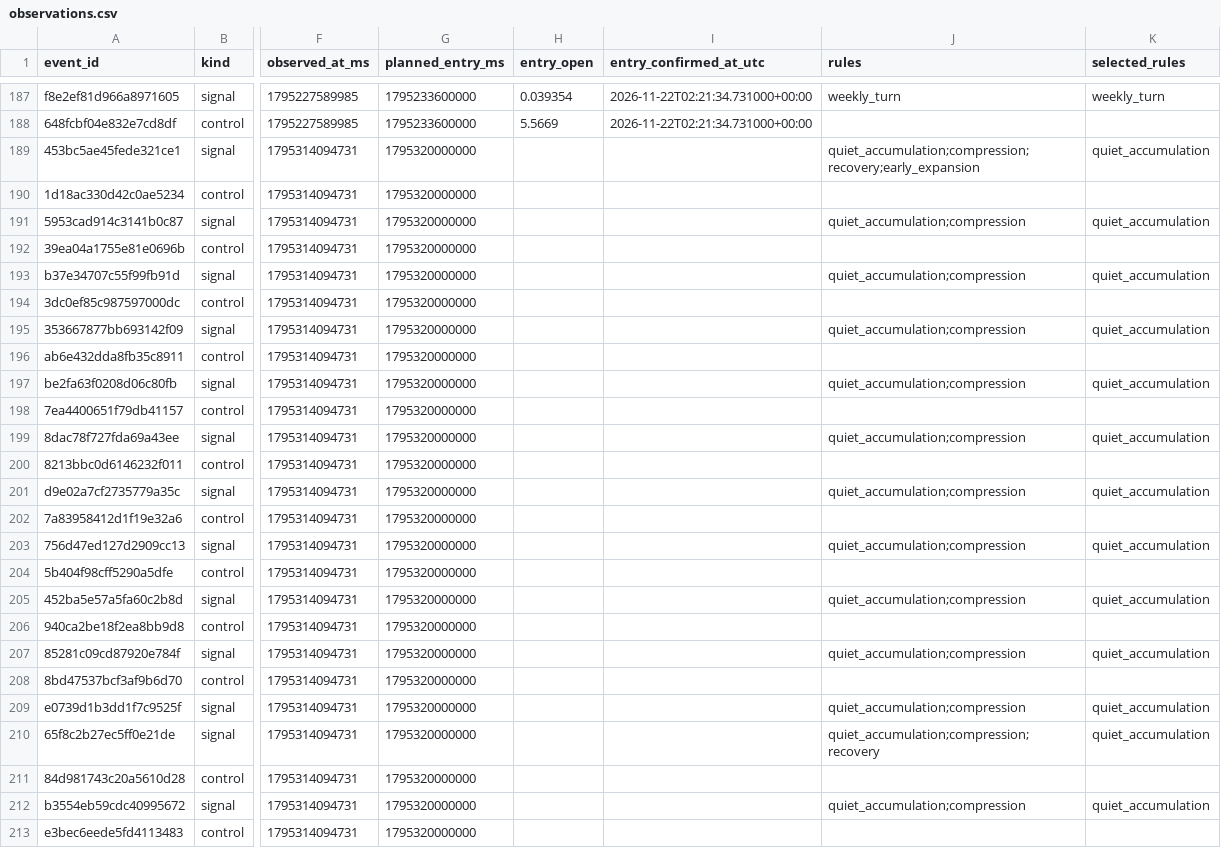
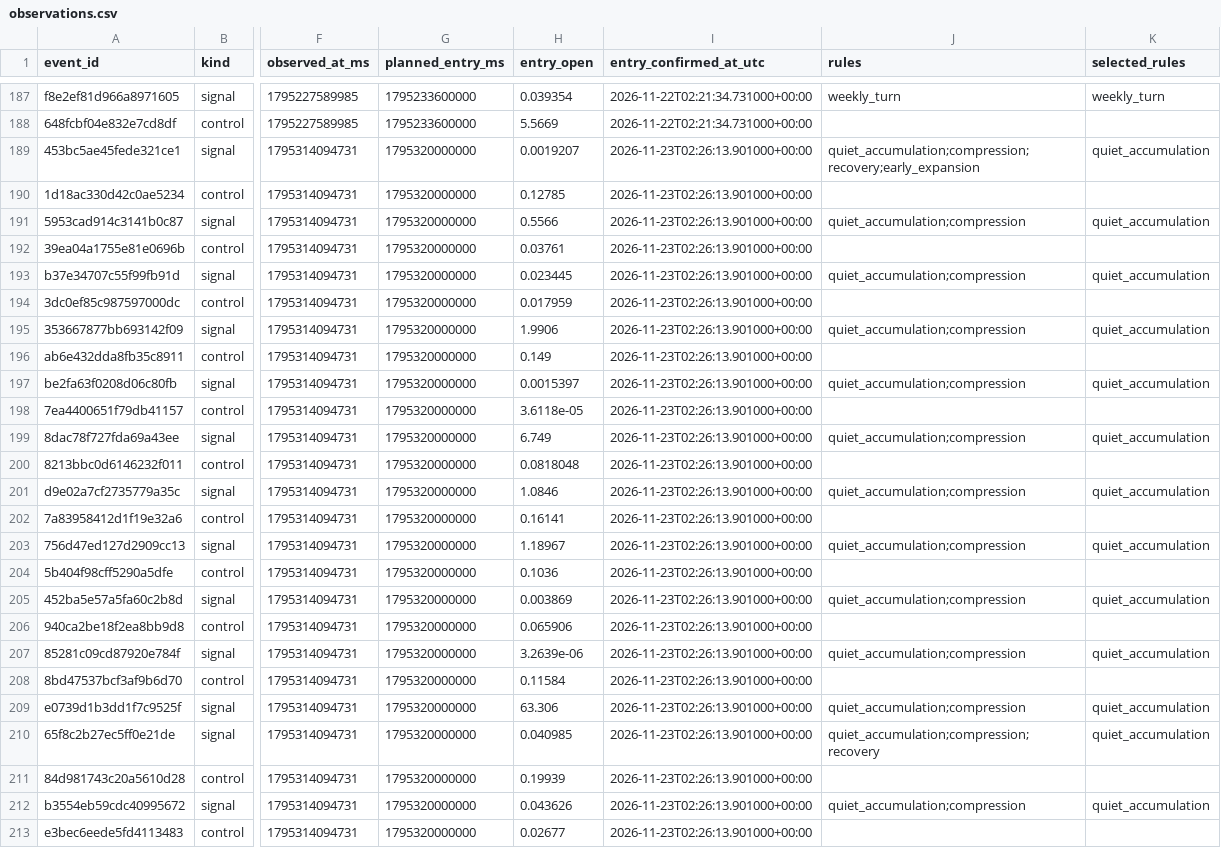
Before and after one commit to 4IN-LYS/bitvavo-radar, a CSV file: observations.csv, drawn as a sheet; only a part is shown, gaps mark what is left out; the diff covers the shown part only; the diff names each change by its address in the sheet, - before the commit and + after, or states it on an @@ line.

```diff
--- a/observations.csv
+++ b/observations.csv
-H189 (entry_open): (empty)
+H189 (entry_open): 0.0019207
-I189:I213 (entry_confirmed_at_utc): (empty)
+I189:I213 (entry_confirmed_at_utc): 2026-11-23T02:26:13.901000+00:00
-H190 (entry_open): (empty)
+H190 (entry_open): 0.12785
-H191 (entry_open): (empty)
+H191 (entry_open): 0.5566
-H192 (entry_open): (empty)
+H192 (entry_open): 0.03761
-H193 (entry_open): (empty)
+H193 (entry_open): 0.023445
-H194 (entry_open): (empty)
+H194 (entry_open): 0.017959
-H195 (entry_open): (empty)
+H195 (entry_open): 1.9906
-H196 (entry_open): (empty)
+H196 (entry_open): 0.149
-H197 (entry_open): (empty)
+H197 (entry_open): 0.0015397
-H198 (entry_open): (empty)
+H198 (entry_open): 3.6118e-05
-H199 (entry_open): (empty)
+H199 (entry_open): 6.749
-H200 (entry_open): (empty)
+H200 (entry_open): 0.0818048
-H201 (entry_open): (empty)
+H201 (entry_open): 1.0846
-H202 (entry_open): (empty)
+H202 (entry_open): 0.16141
-H203 (entry_open): (empty)
+H203 (entry_open): 1.18967
-H204 (entry_open): (empty)
+H204 (entry_open): 0.1036
-H205 (entry_open): (empty)
+H205 (entry_open): 0.003869
-H206 (entry_open): (empty)
+H206 (entry_open): 0.065906
-H207 (entry_open): (empty)
+H207 (entry_open): 3.2639e-06
-H208 (entry_open): (empty)
+H208 (entry_open): 0.11584
-H209 (entry_open): (empty)
+H209 (entry_open): 63.306
-H210 (entry_open): (empty)
+H210 (entry_open): 0.040985
-H211 (entry_open): (empty)
+H211 (entry_open): 0.19939
-H212 (entry_open): (empty)
+H212 (entry_open): 0.043626
-H213 (entry_open): (empty)
+H213 (entry_open): 0.02677
```
Also changed, not shown: 79 edited cells elsewhere in this file.
